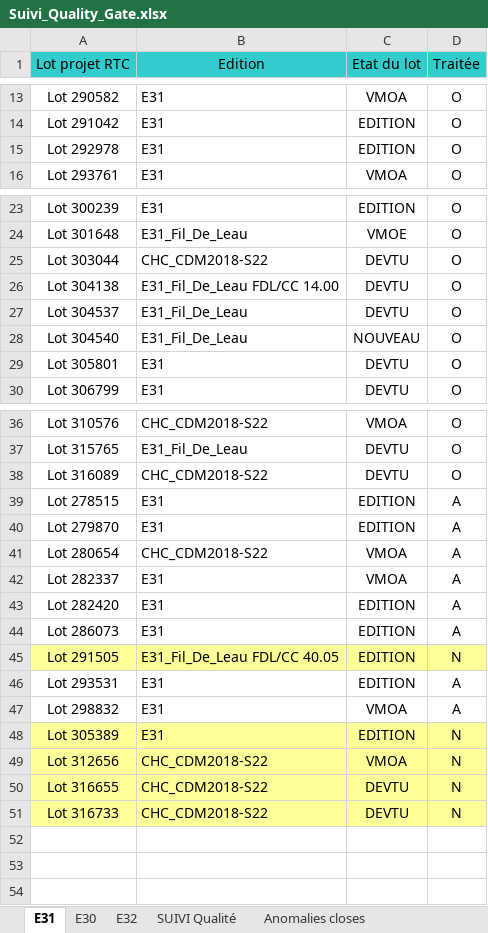
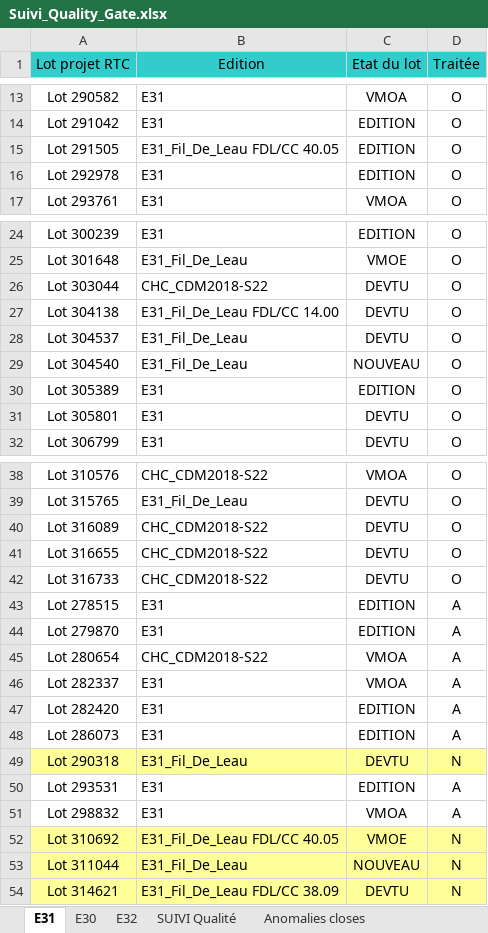
Before and after one commit to Tiggytamal/Redmine, an Excel workbook: SonarLysaFX/Suivi_Quality_Gate.xlsx, sheet E31, drawn as a sheet; only a part is shown, gaps mark what is left out; values as stored, in another font and other column widths than the file's, no borders; removed rows and columns are numbered as before the commit, all else as after; the diff names each change by its address in the sheet, - before the commit and + after, or states it on an @@ line.

```diff
--- a/SonarLysaFX/Suivi_Quality_Gate.xlsx (sheet E31)
+++ b/SonarLysaFX/Suivi_Quality_Gate.xlsx (sheet E31)
+row 15: Lot 291505 | E31_Fil_De_Leau FDL/CC 40.05 | EDITION | O
+row 30: Lot 305389 | E31 | EDITION | O
+row 41: Lot 316655 | CHC_CDM2018-S22 | DEVTU | O
+row 42: Lot 316733 | CHC_CDM2018-S22 | DEVTU | O
-row 45: Lot 291505 | E31_Fil_De_Leau FDL/CC 40.05 | EDITION | N
+row 49: Lot 290318 | E31_Fil_De_Leau | DEVTU | N
-row 48: Lot 305389 | E31 | EDITION | N
-row 49: Lot 312656 | CHC_CDM2018-S22 | VMOA | N
-row 50: Lot 316655 | CHC_CDM2018-S22 | DEVTU | N
+row 52: Lot 310692 | E31_Fil_De_Leau FDL/CC 40.05 | VMOE | N
+row 53: Lot 311044 | E31_Fil_De_Leau | NOUVEAU | N
-A54 (Lot projet RTC): Lot 316733
+A54 (Lot projet RTC): Lot 314621
-B54 (Edition): CHC_CDM2018-S22
+B54 (Edition): E31_Fil_De_Leau FDL/CC 38.09
```
Also changed, not shown: sheet SUIVI Qualité, sheet Anomalies closes, sheet E32, sheet E30, SonarLysaFX/Suivi_Quality_Gate - DataStage.xlsx, 22 other files.
